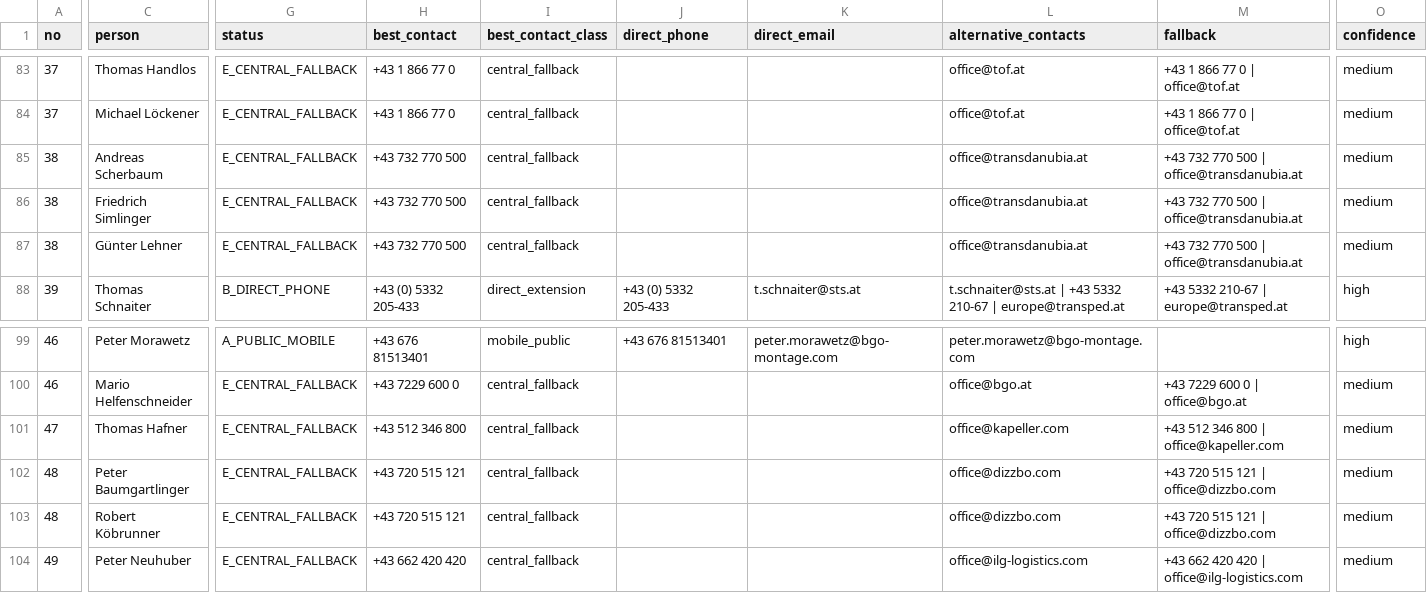
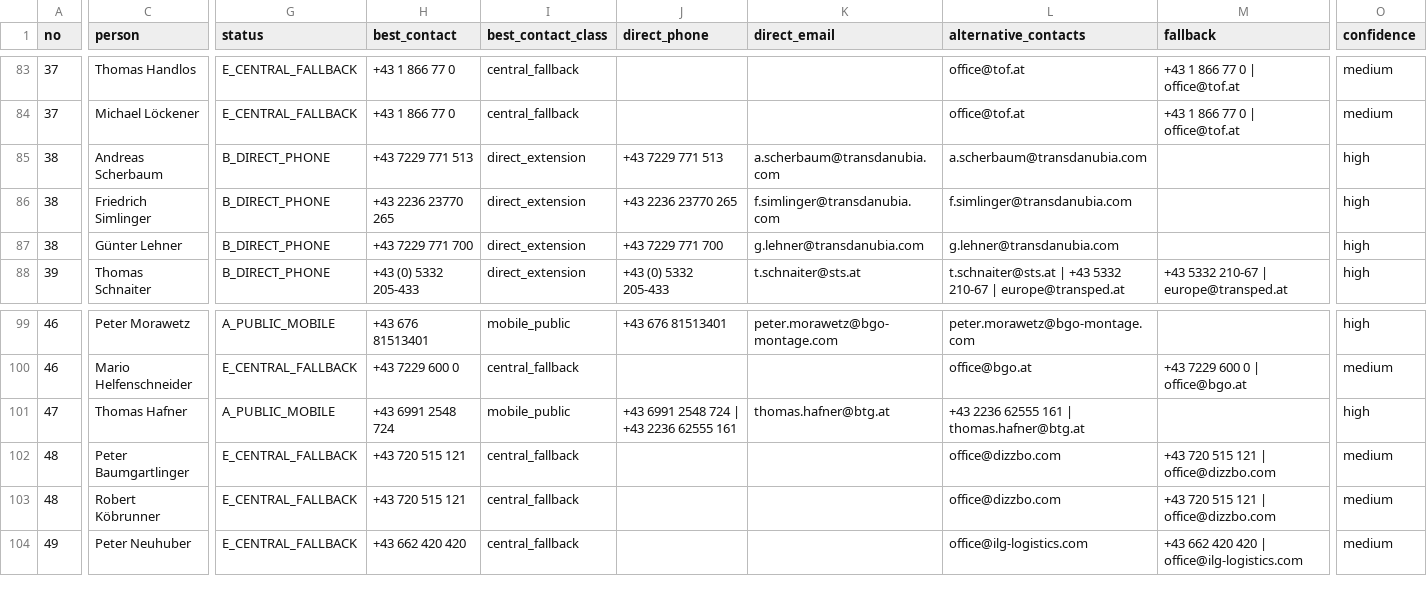
Before and after one commit to ukrainebz1-arch/first-project, a CSV file: data/spedition/contacts/coverage_interim.csv, drawn as a sheet; only a part is shown, gaps mark what is left out; the diff covers the shown part only; the diff names each change by its address in the sheet, - before the commit and + after, or states it on an @@ line.

```diff
--- a/data/spedition/contacts/coverage_interim.csv
+++ b/data/spedition/contacts/coverage_interim.csv
-G85:G87 (status): E_CENTRAL_FALLBACK
+G85:G87 (status): B_DIRECT_PHONE
-H85 (best_contact): +43 732 770 500
+H85 (best_contact): +43 7229 771 513
-I85:I87 (best_contact_class): central_fallback
+I85:I87 (best_contact_class): direct_extension
-J85 (direct_phone): (empty)
+J85 (direct_phone): +43 7229 771 513
-K85 (direct_email): (empty)
+K85 (direct_email): a.scherbaum@transdanubia.com
-L85 (alternative_contacts): office@transdanubia.at
+L85 (alternative_contacts): a.scherbaum@transdanubia.com
-M85:M87 (fallback): +43 732 770 500 | office@transdanubia.at
+M85:M87 (fallback): (empty)
-O85:O87 (confidence): medium
+O85:O87 (confidence): high
-H86 (best_contact): +43 732 770 500
+H86 (best_contact): +43 2236 23770 265
-J86 (direct_phone): (empty)
+J86 (direct_phone): +43 2236 23770 265
-K86 (direct_email): (empty)
+K86 (direct_email): f.simlinger@transdanubia.com
-L86 (alternative_contacts): office@transdanubia.at
+L86 (alternative_contacts): f.simlinger@transdanubia.com
-H87 (best_contact): +43 732 770 500
+H87 (best_contact): +43 7229 771 700
-J87 (direct_phone): (empty)
+J87 (direct_phone): +43 7229 771 700
-K87 (direct_email): (empty)
+K87 (direct_email): g.lehner@transdanubia.com
-L87 (alternative_contacts): office@transdanubia.at
+L87 (alternative_contacts): g.lehner@transdanubia.com
-G101 (status): E_CENTRAL_FALLBACK
+G101 (status): A_PUBLIC_MOBILE
-H101 (best_contact): +43 512 346 800
+H101 (best_contact): +43 6991 2548 724
-I101 (best_contact_class): central_fallback
+I101 (best_contact_class): mobile_public
-J101 (direct_phone): (empty)
+J101 (direct_phone): +43 6991 2548 724 | +43 2236 62555 161
-K101 (direct_email): (empty)
+K101 (direct_email): thomas.hafner@btg.at
-L101 (alternative_contacts): office@kapeller.com
+L101 (alternative_contacts): +43 2236 62555 161 | thomas.hafner@btg.at
-M101 (fallback): +43 512 346 800 | office@kapeller.com
+M101 (fallback): (empty)
-O101 (confidence): medium
+O101 (confidence): high
```
Also changed, not shown: 54 edited cells elsewhere in this file, 1 other file.
